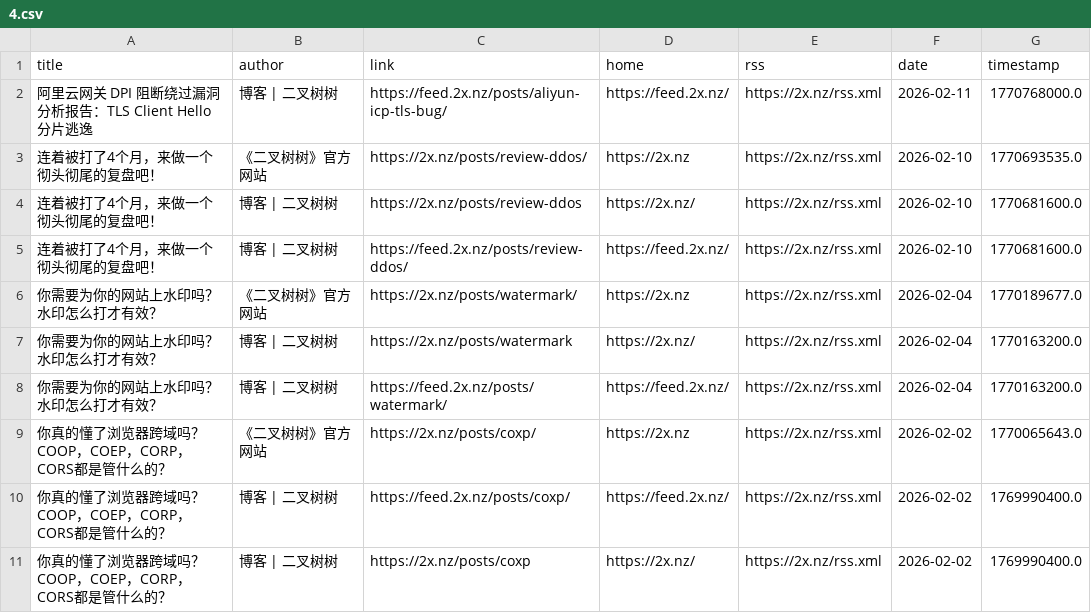
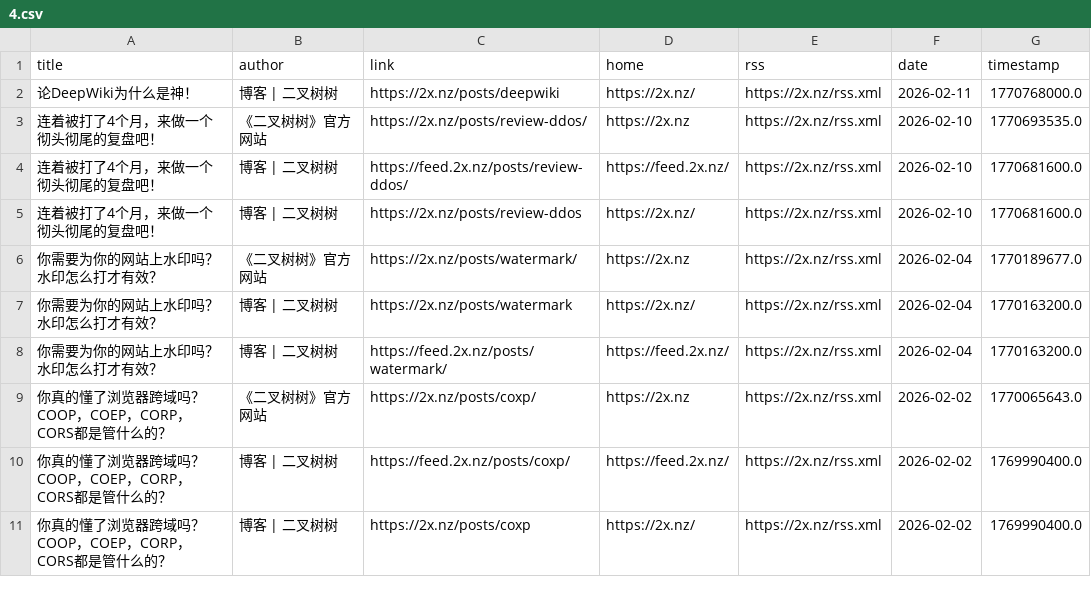
Before and after one commit to Moretti815/rssblog-source, a CSV file: all/4.csv, drawn as a sheet; only a part is shown; the diff covers the shown part only.

```diff
--- a/all/4.csv
+++ b/all/4.csv
@@ -1,6 +1,6 @@
 title,author,link,home,rss,date,timestamp
-阿里云网关 DPI 阻断绕过漏洞分析报告：TLS Client Hello 分片逃逸,博客 | 二叉树树,https://feed.2x.nz/posts/aliyun-icp-tls-bug/,https://feed.2x.nz/,https://2x.nz/rss.xml,2026-02-11,1770768000.0
+论DeepWiki为什么是神！,博客 | 二叉树树,https://2x.nz/posts/deepwiki,https://2x.nz/,https://2x.nz/rss.xml,2026-02-11,1770768000.0
 连着被打了4个月，来做一个彻头彻尾的复盘吧！,《二叉树树》官方网站,https://2x.nz/posts/review-ddos/,https://2x.nz,https://2x.nz/rss.xml,2026-02-10,1770693535.0
+连着被打了4个月，来做一个彻头彻尾的复盘吧！,博客 | 二叉树树,https://feed.2x.nz/posts/review-ddos/,https://feed.2x.nz/,https://2x.nz/rss.xml,2026-02-10,1770681600.0
 连着被打了4个月，来做一个彻头彻尾的复盘吧！,博客 | 二叉树树,https://2x.nz/posts/review-ddos,https://2x.nz/,https://2x.nz/rss.xml,2026-02-10,1770681600.0
-连着被打了4个月，来做一个彻头彻尾的复盘吧！,博客 | 二叉树树,https://feed.2x.nz/posts/review-ddos/,https://feed.2x.nz/,https://2x.nz/rss.xml,2026-02-10,1770681600.0
 你需要为你的网站上水印吗？水印怎么打才有效？,《二叉树树》官方网站,https://2x.nz/posts/watermark/,https://2x.nz,https://2x.nz/rss.xml,2026-02-04,1770189677.0
```
Also changed, not shown: 9 moved rows elsewhere in this file, all/1.csv, all/10.csv, 36 other files.
